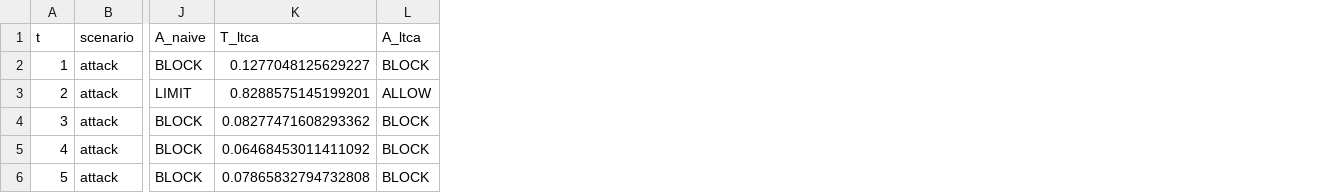
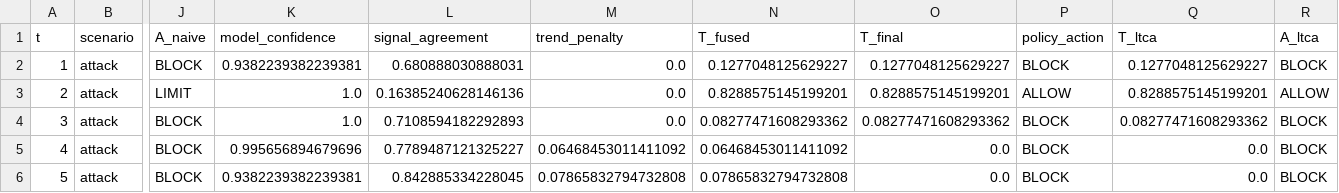
Before and after one commit to bennet287/thesis-trust-scoring, a CSV file: results/metrics/ltca_experiment_summary_dt_attack.csv, drawn as a sheet; only a part is shown, gaps mark what is left out; addresses are those after the commit; the diff names each change by its address in the sheet, - before the commit and + after, or states it on an @@ line.

```diff
--- a/results/metrics/ltca_experiment_summary_dt_attack.csv
+++ b/results/metrics/ltca_experiment_summary_dt_attack.csv
+column K (model_confidence), rows 2-6: 0.9382239382239381 | 1.0 | 1.0 | 0.995656894679696 | 0.9382239382239381
+column L (signal_agreement), rows 2-6: 0.680888030888031 | 0.16385240628146136 | 0.7108594182292893 | 0.7789487121325227 | 0.842885334228045
+column M (trend_penalty), rows 2-6: 0.0 | 0.0 | 0.0 | 0.06468453011411092 | 0.07865832794732808
+column N (T_fused), rows 2-6: 0.1277048125629227 | 0.8288575145199201 | 0.08277471608293362 | 0.06468453011411092 | 0.07865832794732808
+column O (T_final), rows 2-6: 0.1277048125629227 | 0.8288575145199201 | 0.08277471608293362 | 0.0 | 0.0
+column P (policy_action), rows 2-6: BLOCK | ALLOW | BLOCK | BLOCK | BLOCK
-Q5 (T_ltca): 0.06468453011411092
+Q5 (T_ltca): 0.0
-Q6 (T_ltca): 0.07865832794732808
+Q6 (T_ltca): 0.0
```
Also changed, not shown: results/metrics/ltca_experiment_summary_dt_noise.csv, results/metrics/ltca_experiment_summary_dt_normal.csv, 12 other files.
